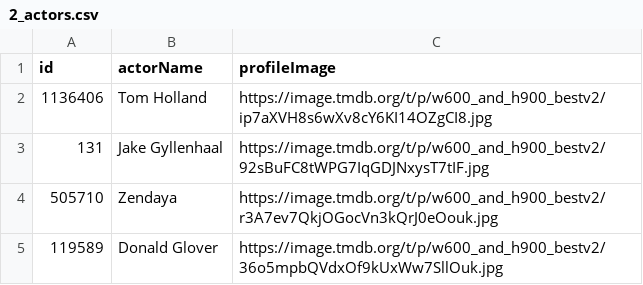
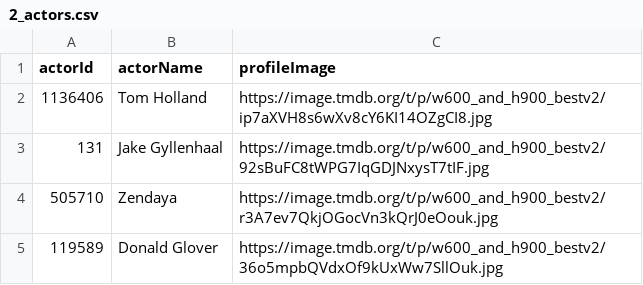
Before and after one commit to bixbydevelopers/sample-template-import-data, a CSV file: movie_agent/2_actors.csv, drawn as a sheet; only a part is shown.

Commit message:
col names should be unique

```diff
--- a/movie_agent/2_actors.csv
+++ b/movie_agent/2_actors.csv
@@ -1,2 +1,2 @@
-id,actorName,profileImage
+actorId,actorName,profileImage
 1136406,Tom Holland,https://image.tmdb.org/t/p/w600_and_h900_bestv2/ip7aXVH8s6wXv8cY6KI14OZgCI8.jpg
```
Also changed, not shown: 1 other file.
